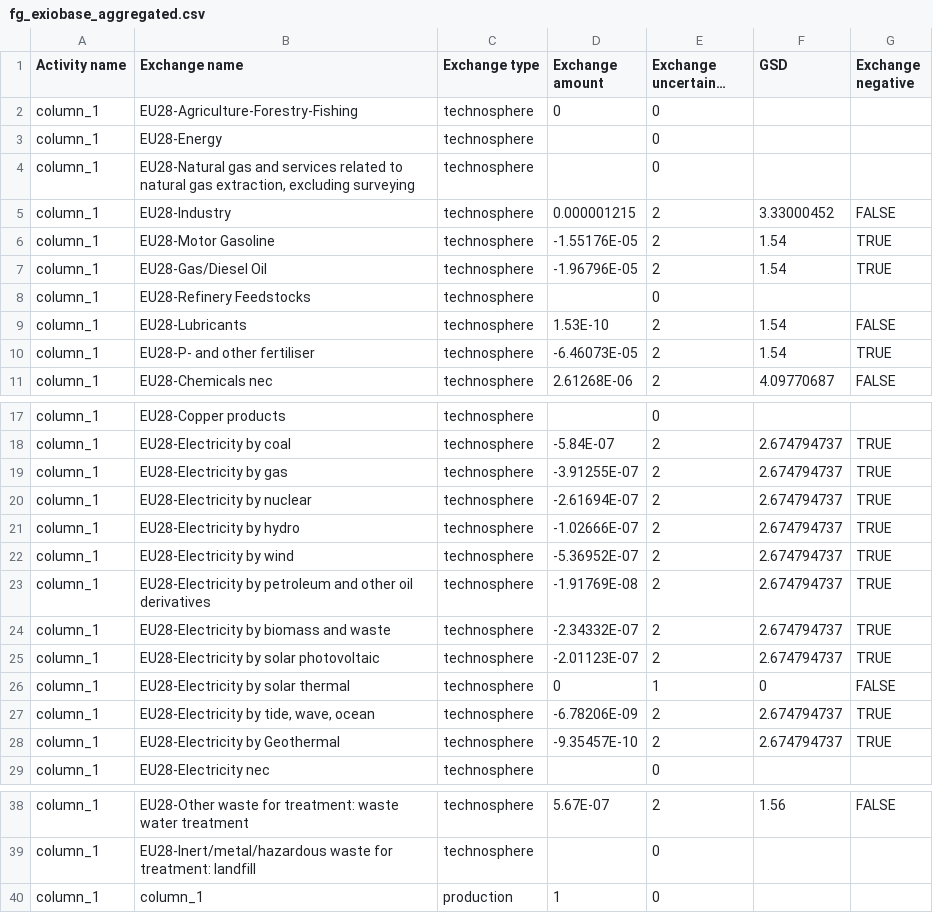
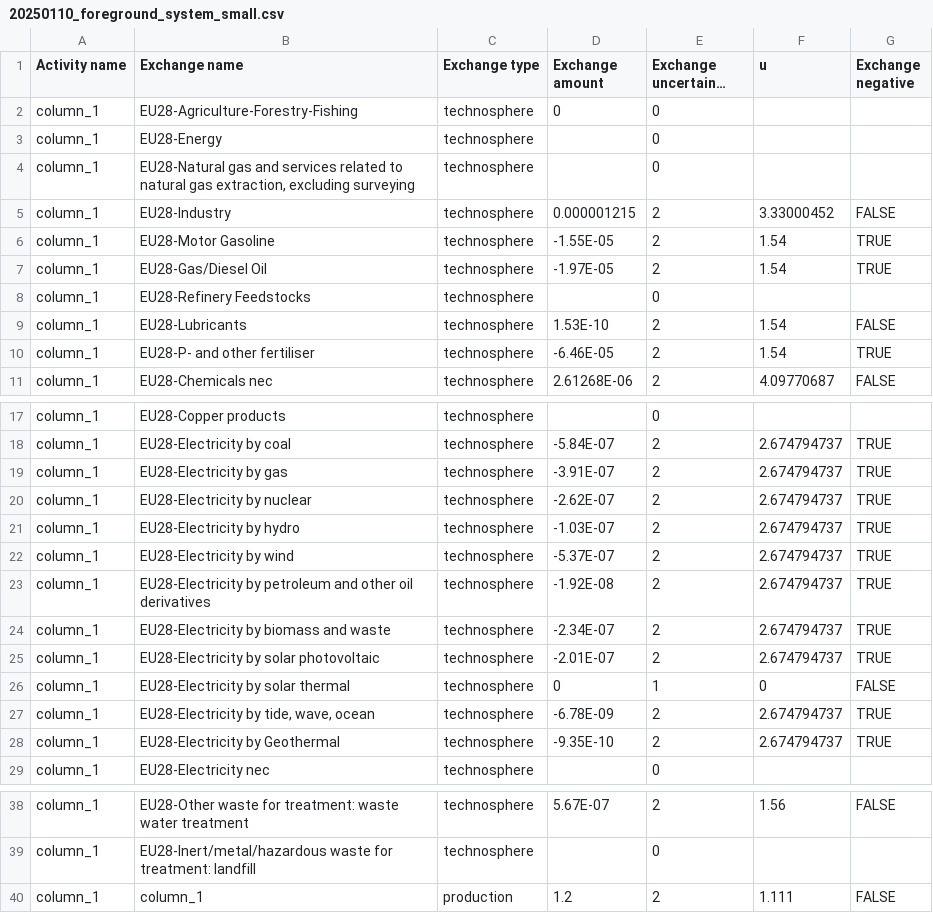
Before and after one commit to Annedrew/bamboo, a CSV file: notebooks/data/20250110_foreground_system_small.csv (was notebooks/data/fg_exiobase_aggregated.csv), drawn as a sheet; only a part is shown, gaps mark what is left out; long unchanged cells end in …; the diff names each change by its address in the sheet, - before the commit and + after, or states it on an @@ line.

```diff
--- a/notebooks/data/fg_exiobase_aggregated.csv
+++ b/notebooks/data/20250110_foreground_system_small.csv
-F1: GSD
+F1: u
-D6 (Exchange amount): -1.55176E-05
+D6 (Exchange amount): -1.55E-05
-D7 (Exchange amount): -1.96796E-05
+D7 (Exchange amount): -1.97E-05
-D10 (Exchange amount): -6.46073E-05
+D10 (Exchange amount): -6.46E-05
-D19 (Exchange amount): -3.91255E-07
+D19 (Exchange amount): -3.91E-07
-D20 (Exchange amount): -2.61694E-07
+D20 (Exchange amount): -2.62E-07
-D21 (Exchange amount): -1.02666E-07
+D21 (Exchange amount): -1.03E-07
-D22 (Exchange amount): -5.36952E-07
+D22 (Exchange amount): -5.37E-07
-D23 (Exchange amount): -1.91769E-08
+D23 (Exchange amount): -1.92E-08
-D24 (Exchange amount): -2.34332E-07
+D24 (Exchange amount): -2.34E-07
-D25 (Exchange amount): -2.01123E-07
+D25 (Exchange amount): -2.01E-07
-D27 (Exchange amount): -6.78206E-09
+D27 (Exchange amount): -6.78E-09
-D28 (Exchange amount): -9.35457E-10
+D28 (Exchange amount): -9.35E-10
-D40 (Exchange amount): 1
+D40 (Exchange amount): 1.2
-E40 (Exchange uncertainty type): 0
+E40 (Exchange uncertainty type): 2
-F40 (u): (empty)
+F40 (u): 1.111
-G40 (Exchange negative): (empty)
+G40 (Exchange negative): FALSE
```
Also changed, not shown: 5 other files.
